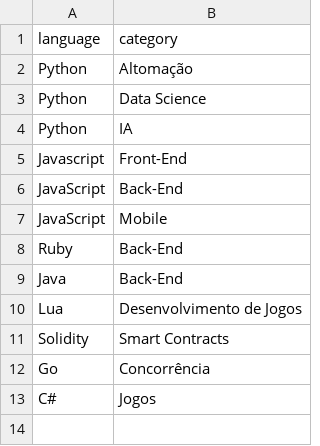
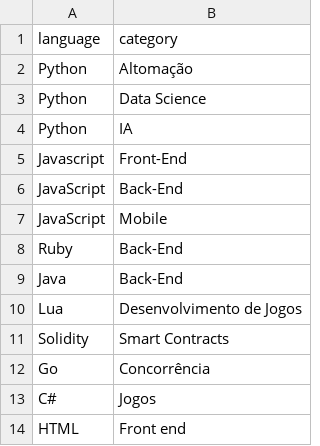
Before and after one commit to gabrieljorda/Python-Fundamentos, a CSV file: manipulando_arquivos/dados/cursos.csv, drawn as a sheet; the diff names each change by its address in the sheet, - before the commit and + after, or states it on an @@ line.

Commit message:
mais exemplos de manipulação de arquivos, e uso de modulos nativos Python.

```diff
--- a/manipulando_arquivos/dados/cursos.csv
+++ b/manipulando_arquivos/dados/cursos.csv
+row 14: HTML | Front end
```
Also changed, not shown: 5 other files.
